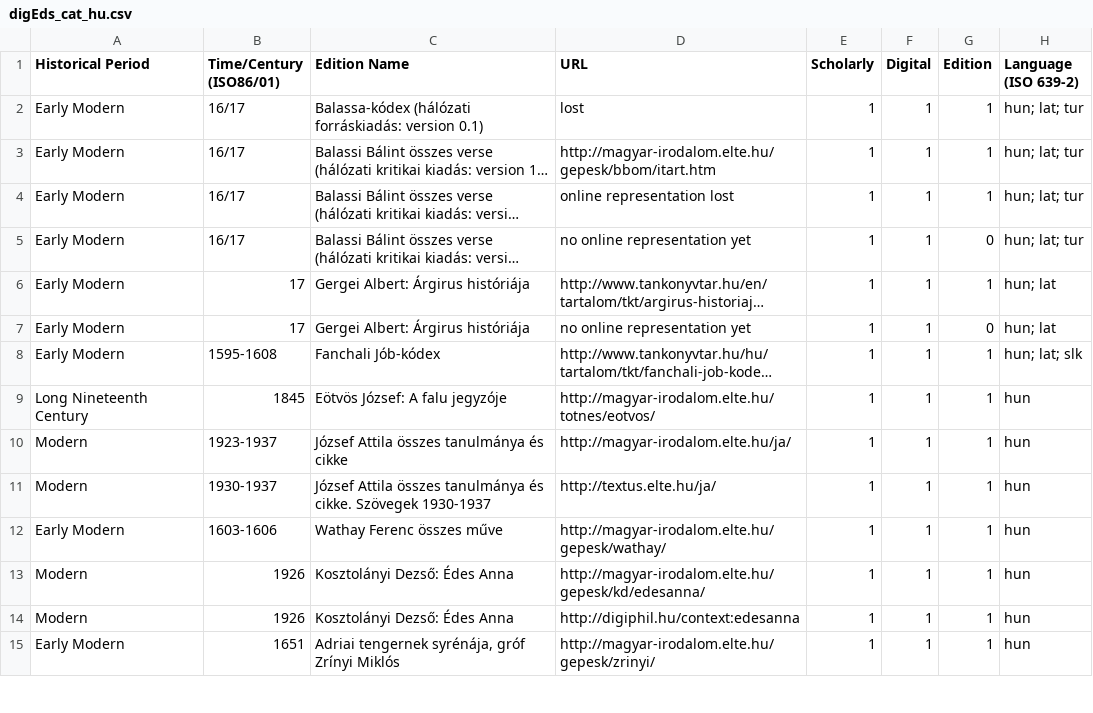
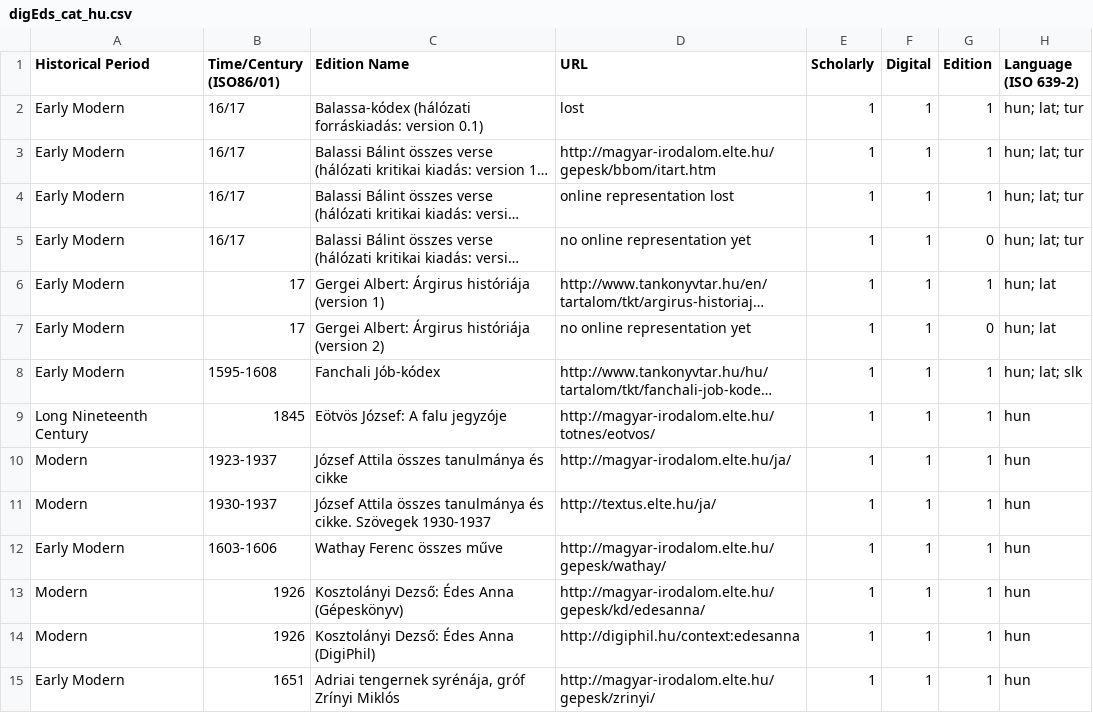
Before and after one commit to marothyszilvi/digEds_hun, a CSV file: digEds_cat_hu.csv, drawn as a sheet; only a part is shown; long unchanged cells end in …; the diff names each change by its address in the sheet, - before the commit and + after, or states it on an @@ line.

Commit message:
Update digEds_cat_hu.csv

```diff
--- a/digEds_cat_hu.csv
+++ b/digEds_cat_hu.csv
-C6 (Edition Name): Gergei Albert: Árgirus históriája
+C6 (Edition Name): Gergei Albert: Árgirus históriája (version 1)
-C7 (Edition Name): Gergei Albert: Árgirus históriája
+C7 (Edition Name): Gergei Albert: Árgirus históriája (version 2)
-C13 (Edition Name): Kosztolányi Dezső: Édes Anna
+C13 (Edition Name): Kosztolányi Dezső: Édes Anna (Gépeskönyv)
-C14 (Edition Name): Kosztolányi Dezső: Édes Anna
+C14 (Edition Name): Kosztolányi Dezső: Édes Anna (DigiPhil)
```
